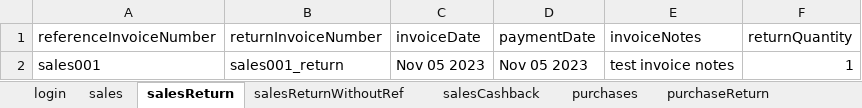
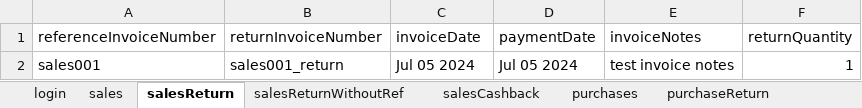
Before and after one commit to NahlaMakhlouf/Fai, an Excel workbook: AutomationTestSuite/target/test-classes/data.xlsx, sheet salesReturn, drawn as a sheet; values as stored, in another font and other column widths than the file's, no borders; the diff names each change by its address in the sheet, - before the commit and + after, or states it on an @@ line.

```diff
--- a/AutomationTestSuite/target/test-classes/data.xlsx (sheet salesReturn)
+++ b/AutomationTestSuite/target/test-classes/data.xlsx (sheet salesReturn)
-C2 (invoiceDate): Nov 05 2023
+C2 (invoiceDate): Jul 05 2024
-D2 (paymentDate): Nov 05 2023
+D2 (paymentDate): Jul 05 2024
```
Also changed, not shown: sheet salesCashback, sheet company, sheet clients, AutomationTestSuite/target/test-classes/fai_import-purchases-template.xlsx, 57 other files.
